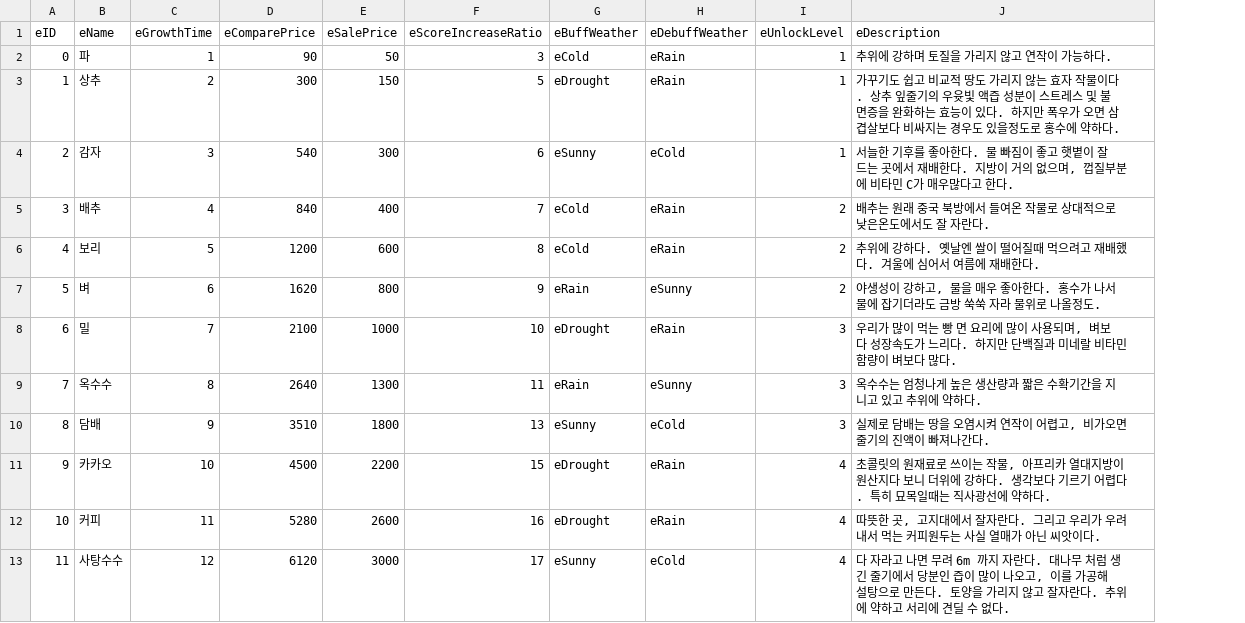
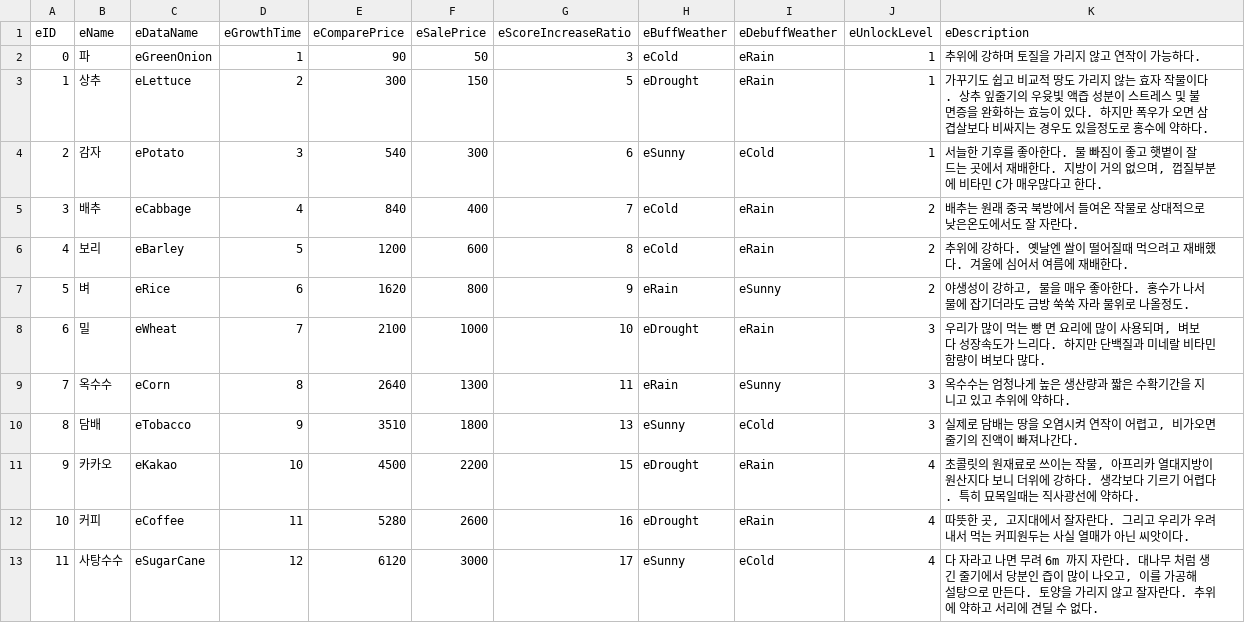
Before and after one commit to IamGroooooot/WWW_Project, a CSV file: Assets/StreamingAssets/Seed.csv, drawn as a sheet; the diff names each change by its address in the sheet, - before the commit and + after, or states it on an @@ line.

```diff
--- a/Assets/StreamingAssets/Seed.csv
+++ b/Assets/StreamingAssets/Seed.csv
+column C (eDataName), rows 2-13: eGreenOnion | eLettuce | ePotato | eCabbage | eBarley | eRice | eWheat | eCorn | eTobacco | eKakao | eCoffee | eSugarCane
```
Also changed, not shown: 14 other files.
